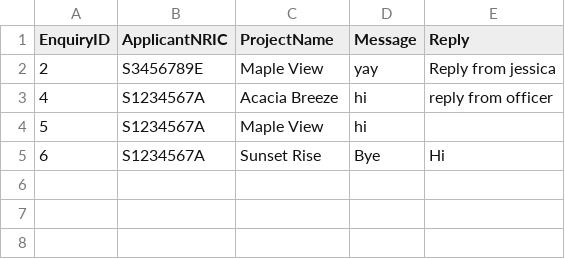
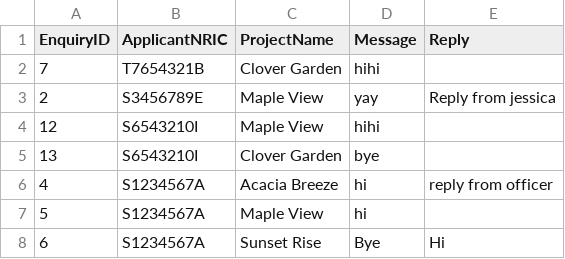
Before and after one commit to jacktan130802/SC2002-Assignment-, a CSV file: src/data/SavedEnquiryList.csv, drawn as a sheet; the diff names each change by its address in the sheet, - before the commit and + after, or states it on an @@ line.

```diff
--- a/src/data/SavedEnquiryList.csv
+++ b/src/data/SavedEnquiryList.csv
+row 2: 7 | T7654321B | Clover Garden | hihi
+row 4: 12 | S6543210I | Maple View | hihi
+row 5: 13 | S6543210I | Clover Garden | bye
```
Also changed, not shown: src/data/ApplicantList.csv, src/data/ProjectList.csv, 4 other files.
